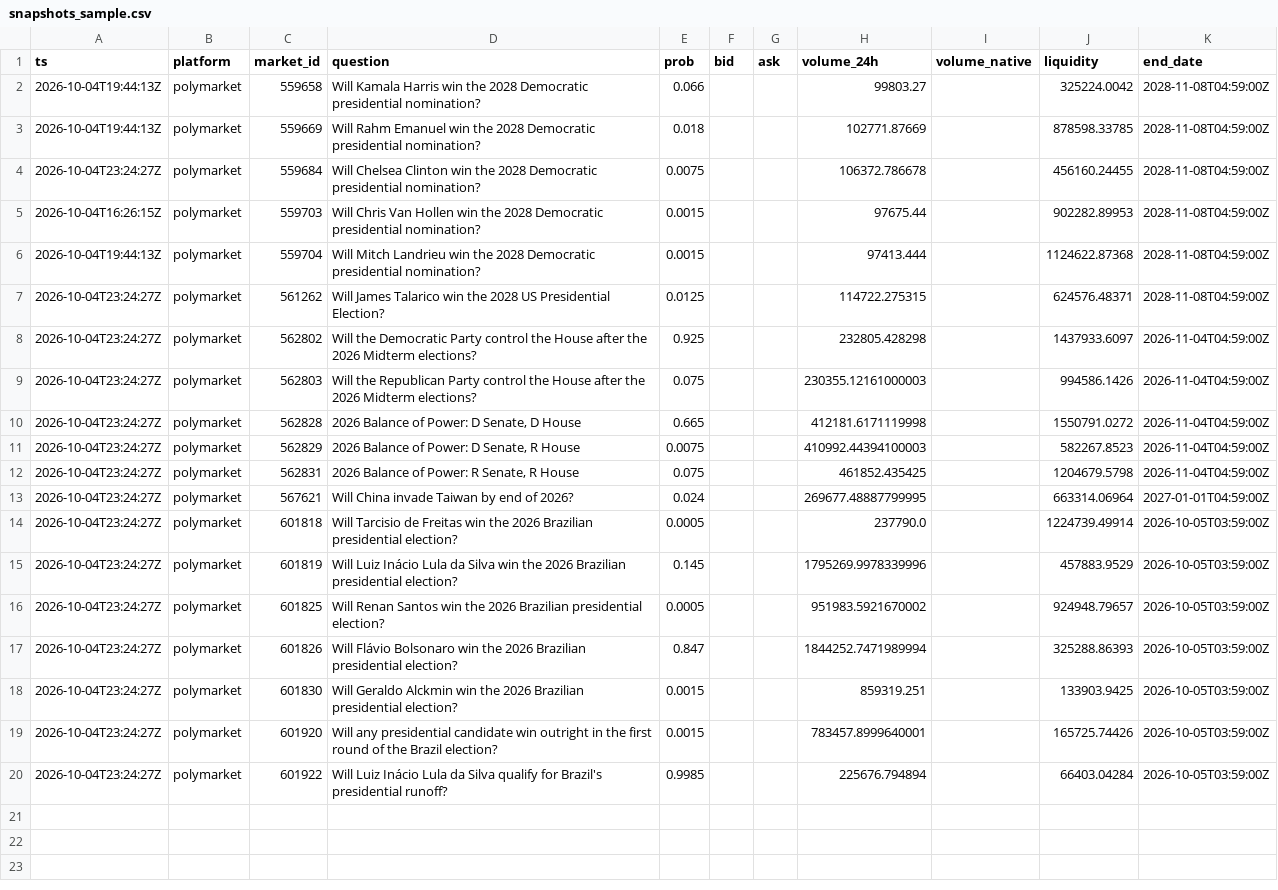
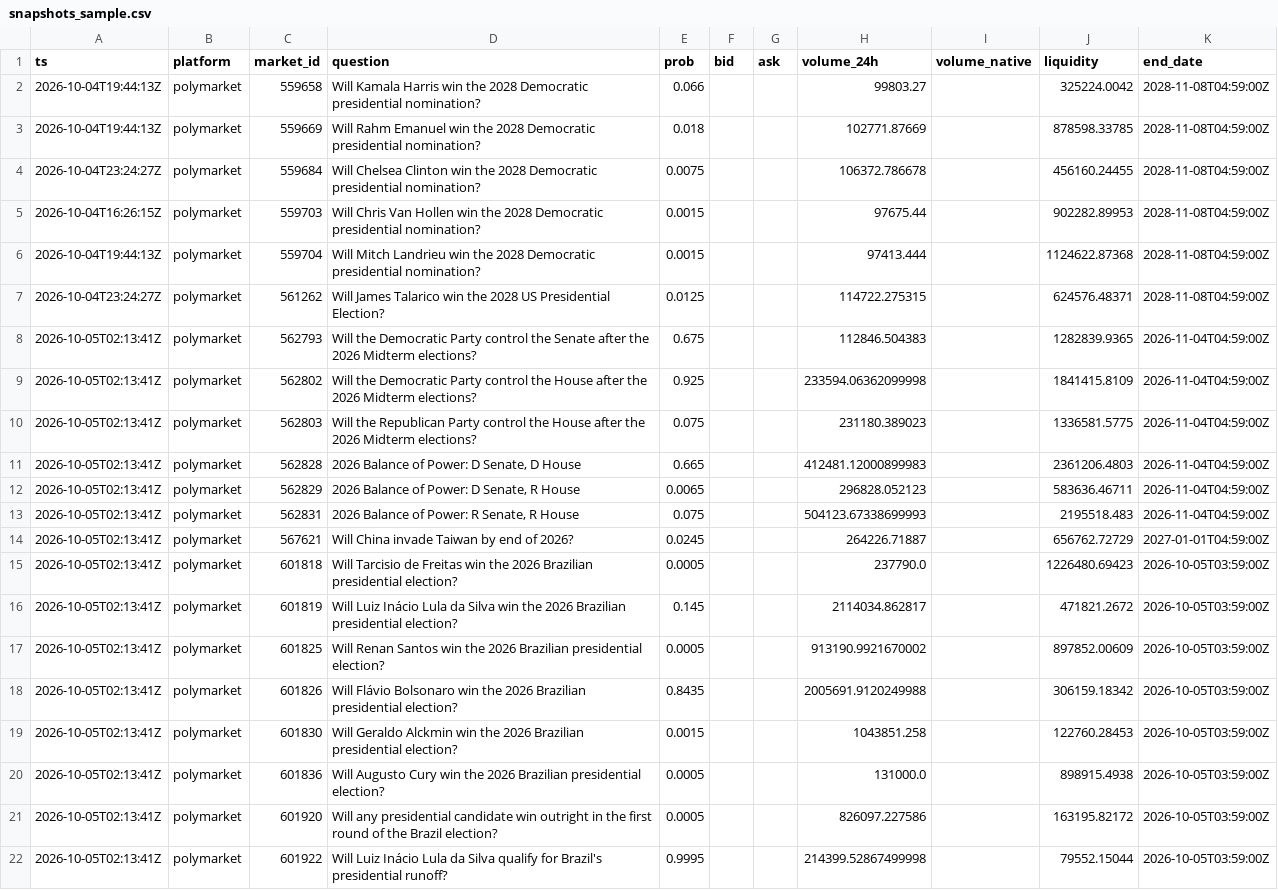
Before and after one commit to yu923zs/prediction-market-analytics, a CSV file: outputs/snapshots_sample.csv, drawn as a sheet.

```diff
--- a/outputs/snapshots_sample.csv
+++ b/outputs/snapshots_sample.csv
@@ -7,14 +7,16 @@ ts,platform,market_id,question,prob,bid,ask,volume_24h,volume_native,liquidity,e
 2026-10-04T23:24:27Z,polymarket,561262,Will James Talarico win the 2028 US Presidential Election?,0.0125,,,114722.275315,,624576.48371,2028-11-08T04:59:00Z
-2026-10-04T23:24:27Z,polymarket,562802,Will the Democratic Party control the House after the 2026 Midterm elections?,0.925,,,232805.428298,,1437933.6097,2026-11-04T04:59:00Z
-2026-10-04T23:24:27Z,polymarket,562803,Will the Republican Party control the House after the 2026 Midterm elections?,0.075,,,230355.12161000003,,994586.1426,2026-11-04T04:59:00Z
-2026-10-04T23:24:27Z,polymarket,562828,"2026 Balance of Power: D Senate, D House",0.665,,,412181.6171119998,,1550791.0272,2026-11-04T04:59:00Z
-2026-10-04T23:24:27Z,polymarket,562829,"2026 Balance of Power: D Senate, R House",0.0075,,,410992.44394100003,,582267.8523,2026-11-04T04:59:00Z
-2026-10-04T23:24:27Z,polymarket,562831,"2026 Balance of Power: R Senate, R House",0.075,,,461852.435425,,1204679.5798,2026-11-04T04:59:00Z
-2026-10-04T23:24:27Z,polymarket,567621,Will China invade Taiwan by end of 2026?,0.024,,,269677.48887799995,,663314.06964,2027-01-01T04:59:00Z
-2026-10-04T23:24:27Z,polymarket,601818,Will Tarcisio de Freitas win the 2026 Brazilian presidential election?,0.0005,,,237790.0,,1224739.49914,2026-10-05T03:59:00Z
-2026-10-04T23:24:27Z,polymarket,601819,Will Luiz Inácio Lula da Silva win the 2026 Brazilian presidential election?,0.145,,,1795269.9978339996,,457883.9529,2026-10-05T03:59:00Z
-2026-10-04T23:24:27Z,polymarket,601825,Will Renan Santos win the 2026 Brazilian presidential election?,0.0005,,,951983.5921670002,,924948.79657,2026-10-05T03:59:00Z
-2026-10-04T23:24:27Z,polymarket,601826,Will Flávio Bolsonaro win the 2026 Brazilian presidential election?,0.847,,,1844252.7471989994,,325288.86393,2026-10-05T03:59:00Z
-2026-10-04T23:24:27Z,polymarket,601830,Will Geraldo Alckmin win the 2026 Brazilian presidential election?,0.0015,,,859319.251,,133903.9425,2026-10-05T03:59:00Z
-2026-10-04T23:24:27Z,polymarket,601920,Will any presidential candidate win outright in the first round of the Brazil election?,0.0015,,,783457.8999640001,,165725.74426,2026-10-05T03:59:00Z
-2026-10-04T23:24:27Z,polymarket,601922,Will Luiz Inácio Lula da Silva qualify for Brazil's presidential runoff?,0.9985,,,225676.794894,,66403.04284,2026-10-05T03:59:00Z
+2026-10-05T02:13:41Z,polymarket,562793,Will the Democratic Party control the Senate after the 2026 Midterm elections?,0.675,,,112846.504383,,1282839.9365,2026-11-04T04:59:00Z
+2026-10-05T02:13:41Z,polymarket,562802,Will the Democratic Party control the House after the 2026 Midterm elections?,0.925,,,233594.06362099998,,1841415.8109,2026-11-04T04:59:00Z
+2026-10-05T02:13:41Z,polymarket,562803,Will the Republican Party control the House after the 2026 Midterm elections?,0.075,,,231180.389023,,1336581.5775,2026-11-04T04:59:00Z
+2026-10-05T02:13:41Z,polymarket,562828,"2026 Balance of Power: D Senate, D House",0.665,,,412481.12000899983,,2361206.4803,2026-11-04T04:59:00Z
+2026-10-05T02:13:41Z,polymarket,562829,"2026 Balance of Power: D Senate, R House",0.0065,,,296828.052123,,583636.46711,2026-11-04T04:59:00Z
+2026-10-05T02:13:41Z,polymarket,562831,"2026 Balance of Power: R Senate, R House",0.075,,,504123.67338699993,,2195518.483,2026-11-04T04:59:00Z
+2026-10-05T02:13:41Z,polymarket,567621,Will China invade Taiwan by end of 2026?,0.0245,,,264226.71887,,656762.72729,2027-01-01T04:59:00Z
+2026-10-05T02:13:41Z,polymarket,601818,Will Tarcisio de Freitas win the 2026 Brazilian presidential election?,0.0005,,,237790.0,,1226480.69423,2026-10-05T03:59:00Z
+2026-10-05T02:13:41Z,polymarket,601819,Will Luiz Inácio Lula da Silva win the 2026 Brazilian presidential election?,0.145,,,2114034.862817,,471821.2672,2026-10-05T03:59:00Z
+2026-10-05T02:13:41Z,polymarket,601825,Will Renan Santos win the 2026 Brazilian presidential election?,0.0005,,,913190.9921670002,,897852.00609,2026-10-05T03:59:00Z
+2026-10-05T02:13:41Z,polymarket,601826,Will Flávio Bolsonaro win the 2026 Brazilian presidential election?,0.8435,,,2005691.9120249988,,306159.18342,2026-10-05T03:59:00Z
+2026-10-05T02:13:41Z,polymarket,601830,Will Geraldo Alckmin win the 2026 Brazilian presidential election?,0.0015,,,1043851.258,,122760.28453,2026-10-05T03:59:00Z
+2026-10-05T02:13:41Z,polymarket,601836,Will Augusto Cury win the 2026 Brazilian presidential election?,0.0005,,,131000.0,,898915.4938,2026-10-05T03:59:00Z
+2026-10-05T02:13:41Z,polymarket,601920,Will any presidential candidate win outright in the first round of the Brazil election?,0.0005,,,826097.227586,,163195.82172,2026-10-05T03:59:00Z
+2026-10-05T02:13:41Z,polymarket,601922,Will Luiz Inácio Lula da Silva qualify for Brazil's presidential runoff?,0.9995,,,214399.52867499998,,79552.15044,2026-10-05T03:59:00Z
```
Also changed, not shown: 3 other files.
